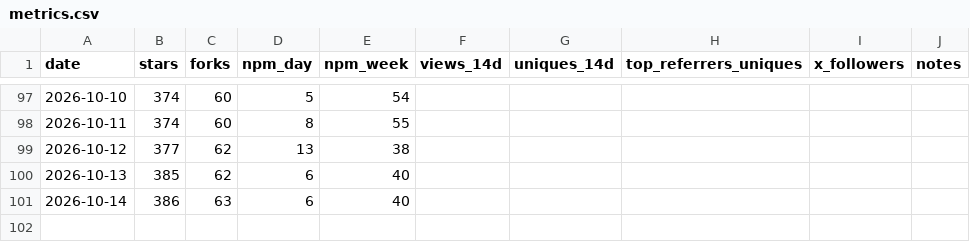
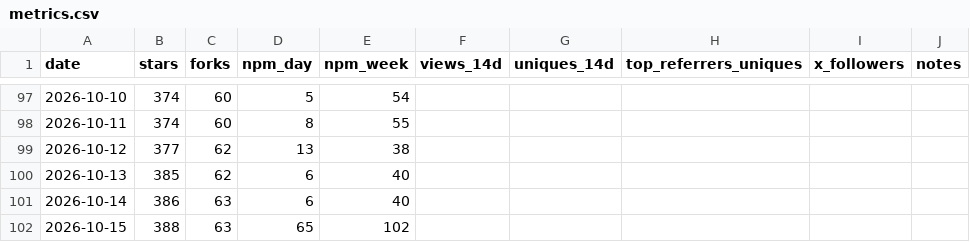
Before and after one commit to DizzyFrog/agent-bridge, a CSV file: metrics.csv, drawn as a sheet; only a part is shown, gaps mark what is left out.

```diff
--- a/metrics.csv
+++ b/metrics.csv
@@ -101 +101,2 @@ date,stars,forks,npm_day,npm_week,views_14d,uniques_14d,top_referrers_uniques,x_
 2026-10-14,386,63,6,40,,,"",,
+2026-10-15,388,63,65,102,,,"",,
```
Also changed, not shown: 1 other file.
